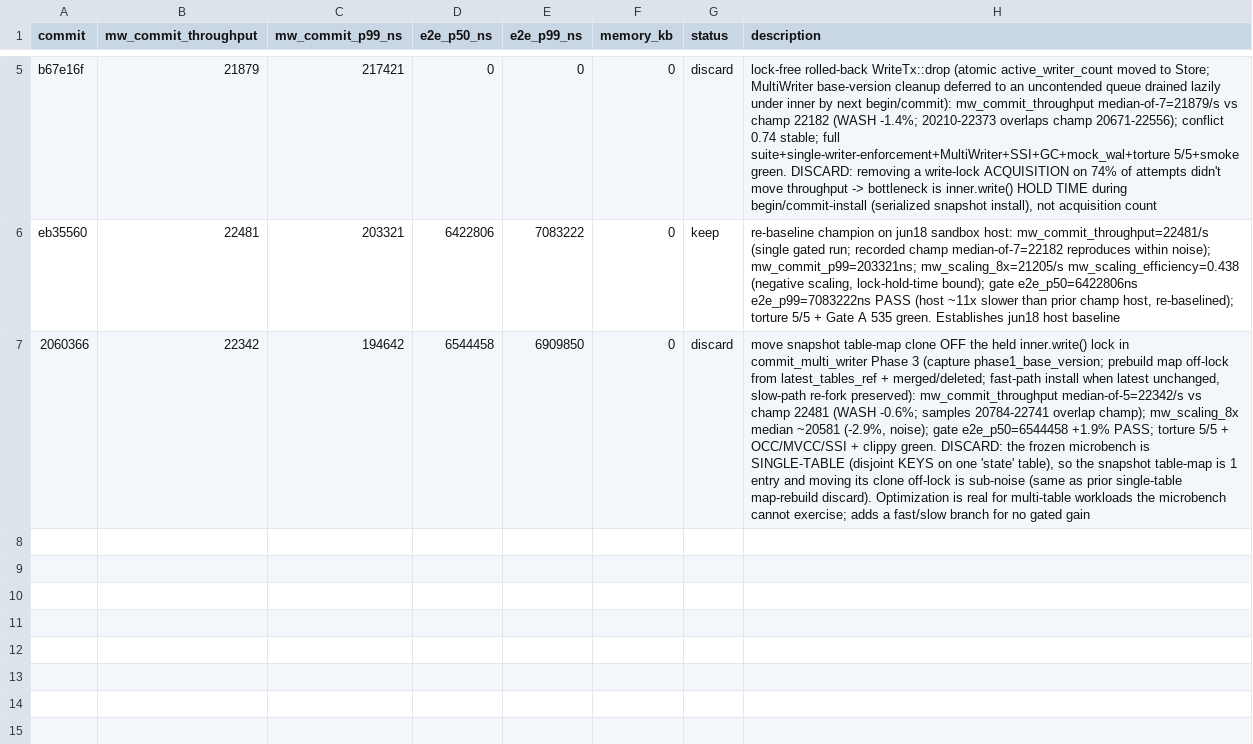
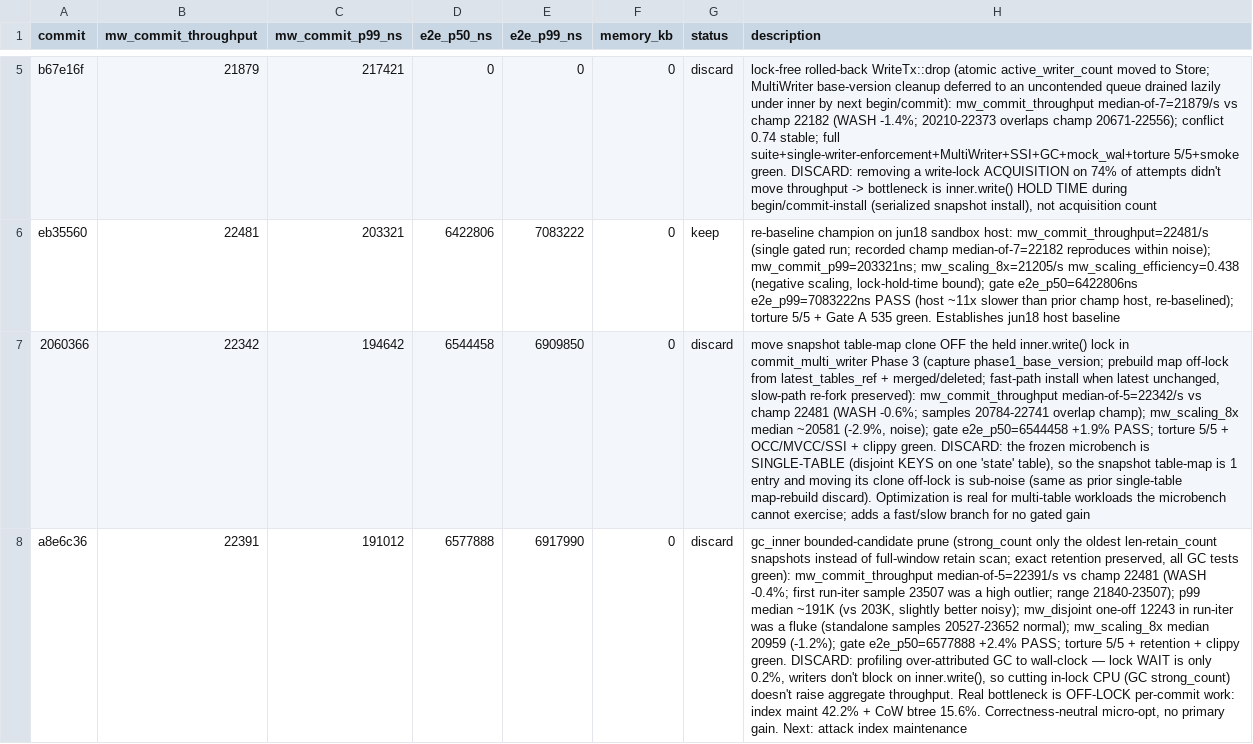
Before and after one commit to PeterKnego/ultima_db, a TSV file: autobench/tasks/multiwriter-commit/results.tsv, drawn as a sheet; only a part is shown, gaps mark what is left out; the diff names each change by its address in the sheet, - before the commit and + after, or states it on an @@ line.

Commit message:
discard: gc_inner bounded prune (wash - lock isn't the throughput gate, off-lock work is)

```diff
--- a/autobench/tasks/multiwriter-commit/results.tsv
+++ b/autobench/tasks/multiwriter-commit/results.tsv
+row 8: a8e6c36 | 22391 | 191012 | 6577888 | 6917990 | 0 | discard | gc_inner bounded-candidate prune (strong_count only the oldest len-retain_count snapshots instead of full-window retain scan; exact retention preserved, all GC tests green): mw_commit_throughput median-of-5=22391/s vs champ 22481 (WASH -0.4%; first run-iter sample 23507 was a high outlier; range 21840-23507); p99 median ~191K (vs 203K, slightly better noisy); mw_disjoint one-off 12243 in run-iter was a fluke (standalone samples 20527-23652 normal); mw_scaling_8x median 20959 (-1.2%); gate e2e_p50=6577888 +2.4% PASS; torture 5/5 + retention + clippy green. DISCARD: profiling over-attributed GC to wall-clock — lock WAIT is only 0.2%, writers don't block on inner.write(), so cutting in-lock CPU (GC strong_count) doesn't raise aggregate throughput. Real bottleneck is OFF-LOCK per-commit work: index maint 42.2% + CoW btree 15.6%. Correctness-neutral micro-opt, no primary gain. Next: attack index maintenance
```
